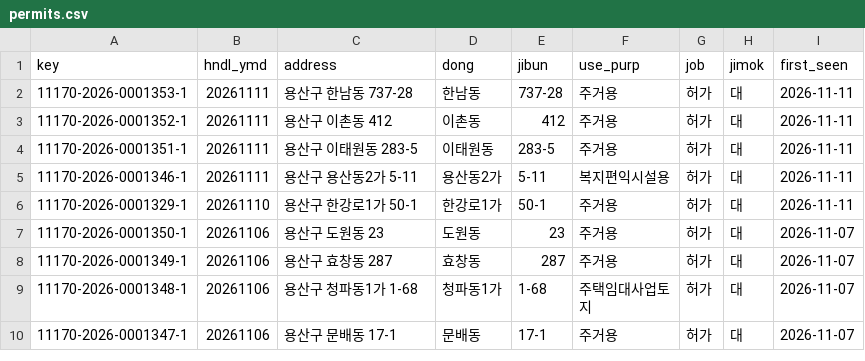
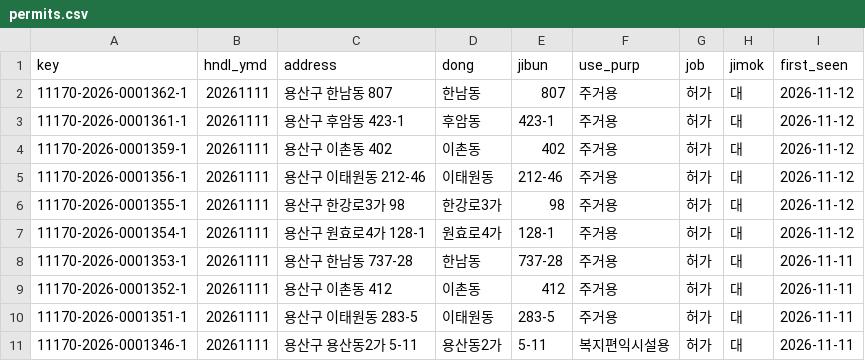
Before and after one commit to hannamhyundai/hannamhyundai.github.io, a CSV file: data/permits.csv, drawn as a sheet; only a part is shown; the shorter side is filled out with more unchanged rows.

```diff
--- a/data/permits.csv
+++ b/data/permits.csv
@@ -1,2 +1,8 @@
 key,hndl_ymd,address,dong,jibun,use_purp,job,jimok,first_seen
+11170-2026-0001362-1,20261111,용산구 한남동 807,한남동,807,주거용,허가,대,2026-11-12
+11170-2026-0001361-1,20261111,용산구 후암동 423-1,후암동,423-1,주거용,허가,대,2026-11-12
+11170-2026-0001359-1,20261111,용산구 이촌동 402,이촌동,402,주거용,허가,대,2026-11-12
+11170-2026-0001356-1,20261111,용산구 이태원동 212-46,이태원동,212-46,주거용,허가,대,2026-11-12
+11170-2026-0001355-1,20261111,용산구 한강로3가 98,한강로3가,98,주거용,허가,대,2026-11-12
+11170-2026-0001354-1,20261111,용산구 원효로4가 128-1,원효로4가,128-1,주거용,허가,대,2026-11-12
 11170-2026-0001353-1,20261111,용산구 한남동 737-28,한남동,737-28,주거용,허가,대,2026-11-11
```
Also changed, not shown: data/deals.csv, 1 other file.
